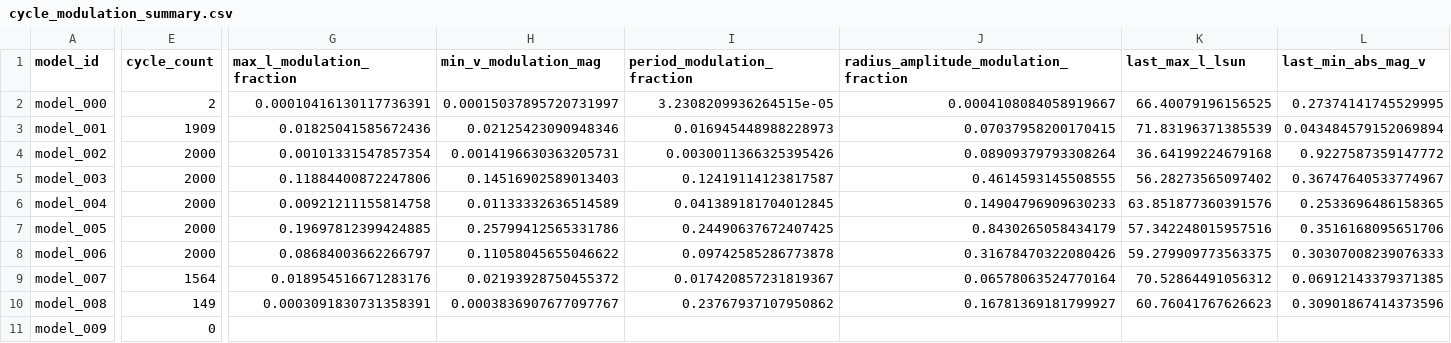
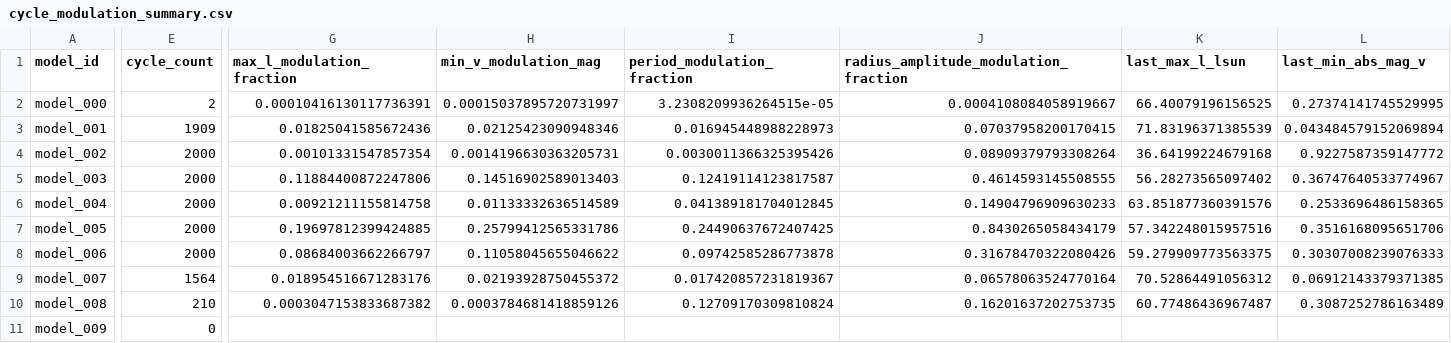
Before and after one commit to earlbellinger/kappa, a CSV file: site/metadata/cycle_modulation_summary.csv, drawn as a sheet; only a part is shown, gaps mark what is left out; the diff covers the shown part only; the diff names each change by its address in the sheet, - before the commit and + after, or states it on an @@ line.

```diff
--- a/site/metadata/cycle_modulation_summary.csv
+++ b/site/metadata/cycle_modulation_summary.csv
-E10 (cycle_count): 149
+E10 (cycle_count): 210
-G10 (max_l_modulation_fraction): 0.0003091830731358391
+G10 (max_l_modulation_fraction): 0.0003047153833687382
-H10 (min_v_modulation_mag): 0.0003836907677097767
+H10 (min_v_modulation_mag): 0.0003784681418859126
-I10 (period_modulation_fraction): 0.23767937107950862
+I10 (period_modulation_fraction): 0.12709170309810824
-J10: 0.16781369181799927
+J10: 0.16201637202753735
-K10 (last_max_l_lsun): 60.76041767626623
+K10 (last_max_l_lsun): 60.77486436967487
-L10 (last_min_abs_mag_v): 0.30901867414373596
+L10 (last_min_abs_mag_v): 0.3087252786163489
```
Also changed, not shown: 1 edited cell elsewhere in this file, site/metadata/convergence_summary_last100.csv, 18 other files.
